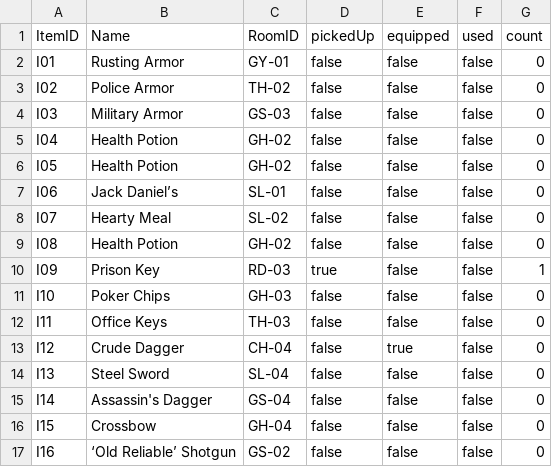
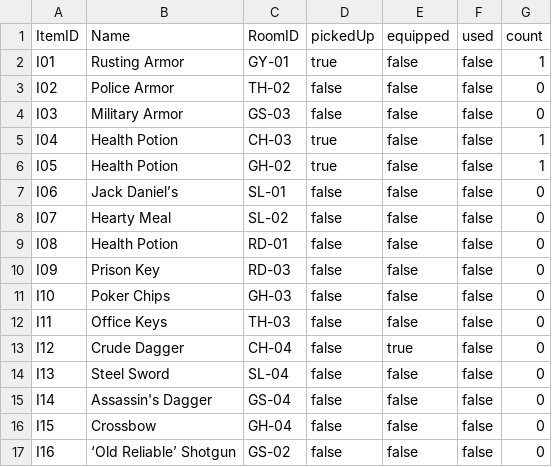
Before and after one commit to dn79ggc/JusticeLeague-Spring2026, a CSV file: saves/slot1/items.csv, drawn as a sheet.

```diff
--- a/saves/slot1/items.csv
+++ b/saves/slot1/items.csv
@@ -1,11 +1,11 @@
 ItemID,Name,RoomID,pickedUp,equipped,used,count
-I01,Rusting Armor,GY-01,false,false,false,0
+I01,Rusting Armor,GY-01,true,false,false,1
 I02,Police Armor,TH-02,false,false,false,0
 I03,Military Armor,GS-03,false,false,false,0
-I04,Health Potion,GH-02,false,false,false,0
-I05,Health Potion,GH-02,false,false,false,0
+I04,Health Potion,CH-03,true,false,false,1
+I05,Health Potion,GH-02,true,false,false,1
 I06,Jack Daniel’s,SL-01,false,false,false,0
 I07,Hearty Meal,SL-02,false,false,false,0
-I08,Health Potion,GH-02,false,false,false,0
-I09,Prison Key,RD-03,true,false,false,1
+I08,Health Potion,RD-01,false,false,false,0
+I09,Prison Key,RD-03,false,false,false,0
 I10,Poker Chips,GH-03,false,false,false,0
```
Also changed, not shown: saves/slot1/rooms.csv, saves/slot3/items.csv, 20 other files.
